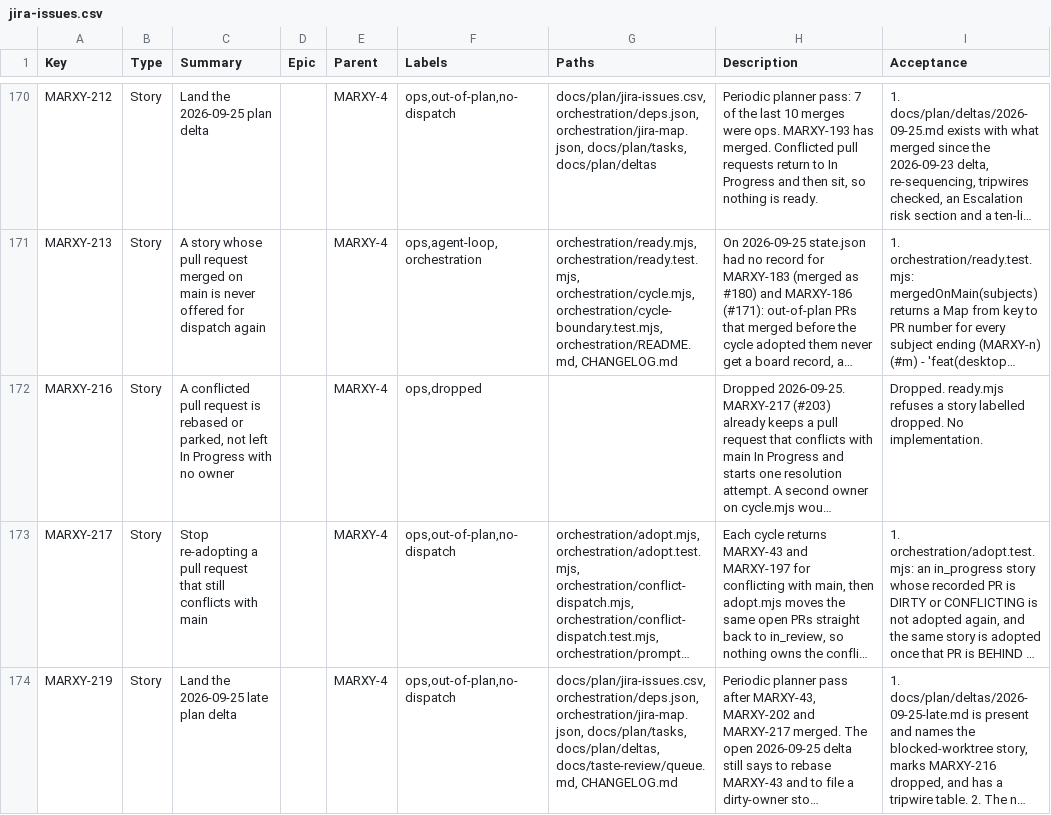
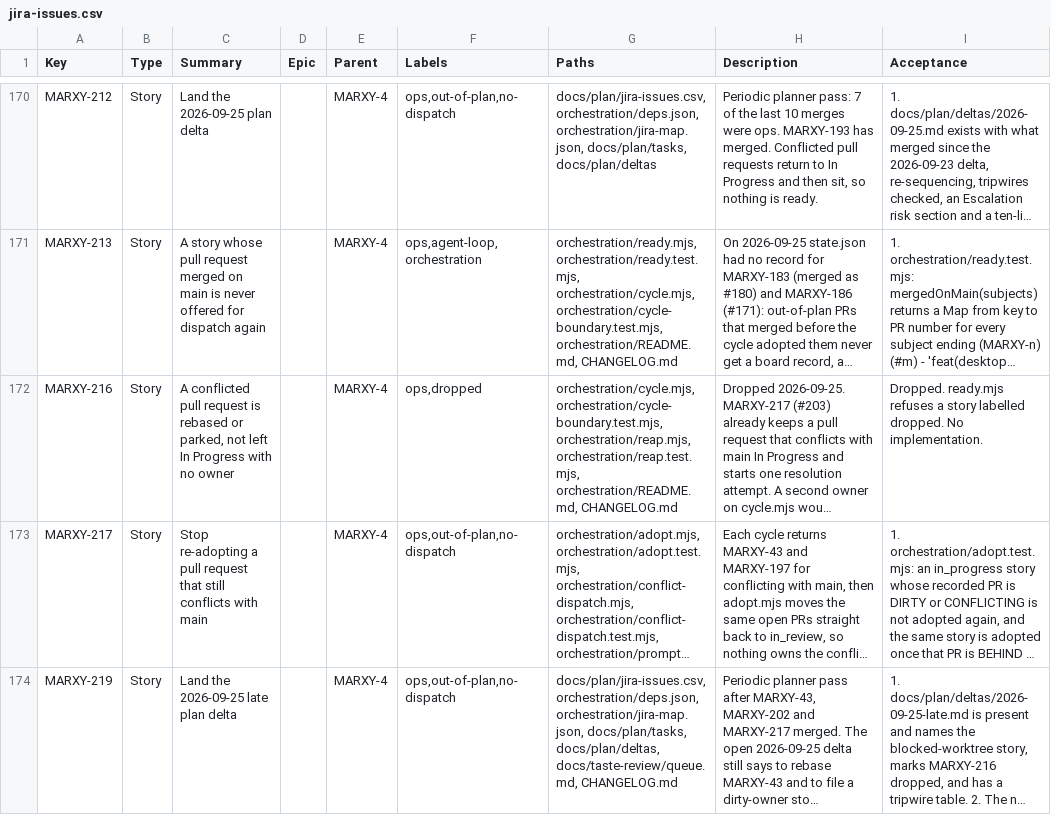
Before and after one commit to inkstrata/marxy, a CSV file: docs/plan/jira-issues.csv, drawn as a sheet; only a part is shown, gaps mark what is left out; long unchanged cells end in …; the diff names each change by its address in the sheet, - before the commit and + after, or states it on an @@ line.

Commit message:
chore(docs): merge main after late delta for after-194 plan (MARXY-221)
Integrate PR #204 board state with the after-194 plan delta: both delta
files, unified CSV/deps, and MARXY-216 dropped row paths for check-cards.

```diff
--- a/docs/plan/jira-issues.csv
+++ b/docs/plan/jira-issues.csv
-G172 (Paths): (empty)
+G172 (Paths): orchestration/cycle.mjs, orchestration/cycle-boundary.test.mjs, orchestration/reap.mjs, orchestration/reap.test.mjs, orchestration/README.md, CHANGELOG.md
```
Also changed, not shown: 1 other file.
